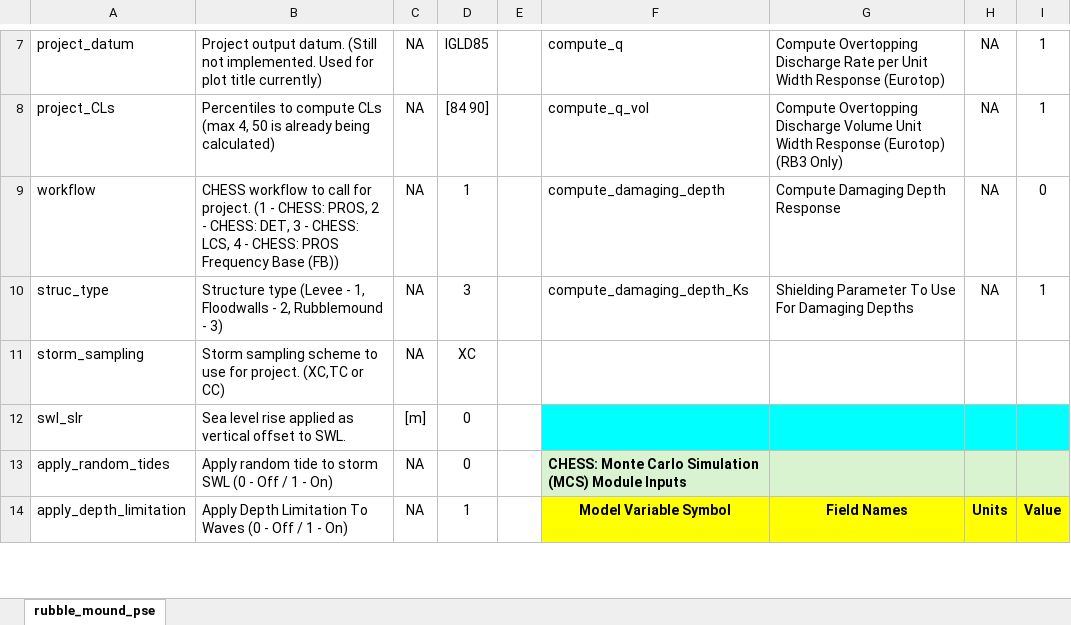
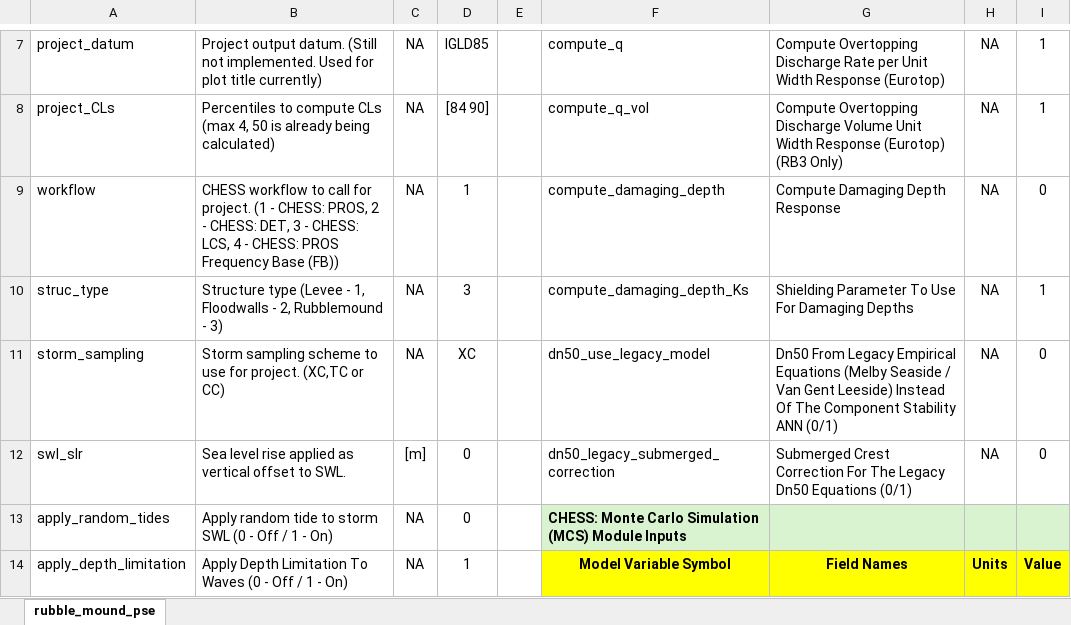
Before and after one commit to coastal-hazards-system/CHESS-Library, an Excel workbook: CHESS_Library/PSE_Templates/rubble_mound_pse.xlsx, sheet rubble_mound_pse, drawn as a sheet; only a part is shown, gaps mark what is left out; values as stored, in another font and other column widths than the file's, no borders; the diff names each change by its address in the sheet, - before the commit and + after, or states it on an @@ line.

Commit message:
library: dn50_use_legacy_model switch (legacy Melby/Van Gent Dn50) and submerged correction
- New rubble mound fields (0/1, default 0): dn50_use_legacy_model computes Dn50 with melby_Dn50_seaside_stability and van_gent_Dn50_leeside_stability instead of the ANN; dn50_legacy_submerged_correction applies submerged_stone_armor_stability to the legacy results (ignored unless legacy is on)
- The three equations move from Equations/Retired/ to the public Equations/Stability/ folder with help headers (code unchanged); the low-crested breakwater equation stays retired
- compute_structure_response: legacy branch in local functions; empirical coefficients loaded only when the switch is on; number of waves from the per-storm storm_duration
- finalize_config: both fields default to 0, must be 0/1, forced to 0 for structure types 1 and 2; not hotstart dependencies
- Rubble mound PSE templates (csv, xlsx) and CHESS_rubble_mound_inputs.xlsx gain the two rows
- prob_mass_validation sets TotalFreq to sum(TC_Freq) (no longer required or checked); the TC_SRR total check uses a relative tolerance

Results unchanged with the default 0.

```diff
--- a/CHESS_Library/PSE_Templates/rubble_mound_pse.xlsx (sheet rubble_mound_pse)
+++ b/CHESS_Library/PSE_Templates/rubble_mound_pse.xlsx (sheet rubble_mound_pse)
-F11: (empty)
+F11: dn50_use_legacy_model
-G11: (empty)
+G11: Dn50 From Legacy Empirical Equations (Melby Seaside / Van Gent Leeside) Instead Of The Component Stability ANN (0/1)
-H11:H12: (empty)
+H11:H12: NA
-I11:I12: (empty)
+I11:I12: 0
-F12: (empty)
+F12: dn50_legacy_submerged_correction
-F12:I12 fill: #00FFFF
+F12:I12 fill: none
-G12: (empty)
+G12: Submerged Crest Correction For The Legacy Dn50 Equations (0/1)
```
Also changed, not shown: CHESS_rubble_mound_inputs.xlsx, 12 other files.
